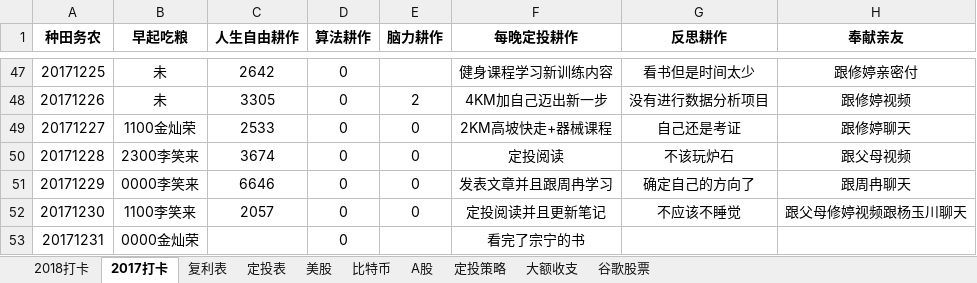
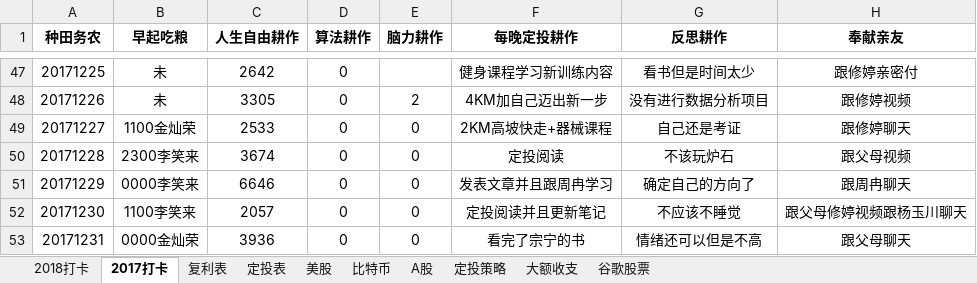
Before and after one commit to HanYouyang/GrowUp2017, an Excel workbook: 一五耕耘收成.xlsx, sheet 2017打卡, drawn as a sheet; only a part is shown, gaps mark what is left out; values as stored, in another font and other column widths than the file's, no borders; the diff names each change by its address in the sheet, - before the commit and + after, or states it on an @@ line.

```diff
--- a/一五耕耘收成.xlsx (sheet 2017打卡)
+++ b/一五耕耘收成.xlsx (sheet 2017打卡)
-C53 (人生自由耕作): (empty)
+C53 (人生自由耕作): 3936
-E53 (脑力耕作): (empty)
+E53 (脑力耕作): 0
-G53 (反思耕作): (empty)
+G53 (反思耕作): 情绪还可以但是不高
-H53 (奉献亲友): (empty)
+H53 (奉献亲友): 跟父母聊天
```
Also changed, not shown: sheet 2018打卡, 53 other files.
